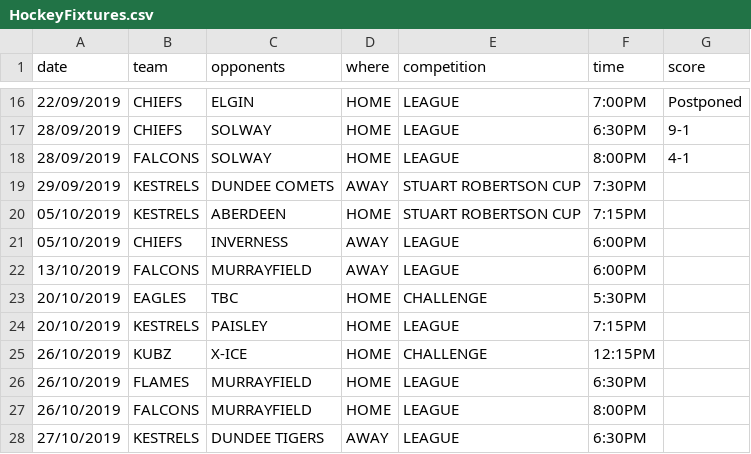
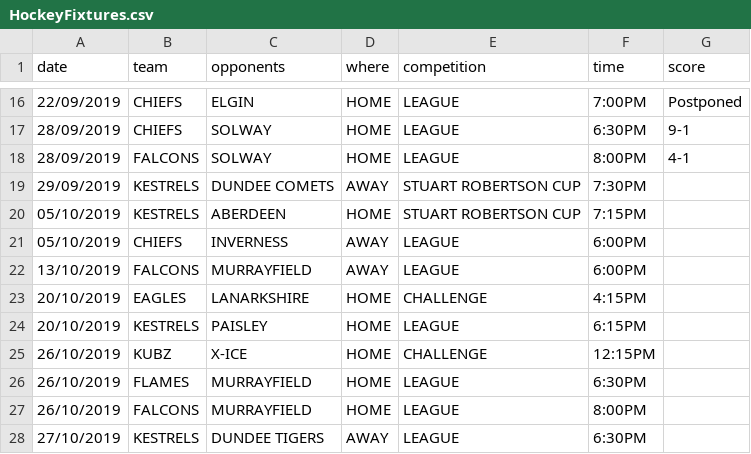
Before and after one commit to neilkeddie/Kirkcaldy-Ice-Hockey-Club, a CSV file: public/data/HockeyFixtures.csv, drawn as a sheet; only a part is shown, gaps mark what is left out.

```diff
--- a/public/data/HockeyFixtures.csv
+++ b/public/data/HockeyFixtures.csv
@@ -22,4 +22,4 @@
 "13/10/2019","FALCONS","MURRAYFIELD","AWAY","LEAGUE","6:00PM",""
-"20/10/2019","EAGLES","TBC","HOME","CHALLENGE","5:30PM",""
-"20/10/2019","KESTRELS","PAISLEY","HOME","LEAGUE","7:15PM",""
+"20/10/2019","EAGLES","LANARKSHIRE","HOME","CHALLENGE","4:15PM",""
+"20/10/2019","KESTRELS","PAISLEY","HOME","LEAGUE","6:15PM",""
 "26/10/2019","KUBZ","X-ICE","HOME","CHALLENGE","12:15PM",""
```
